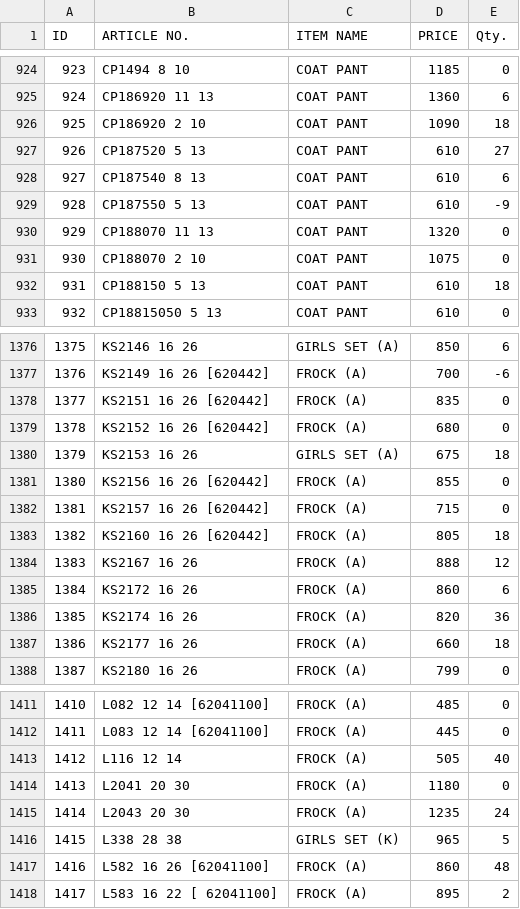
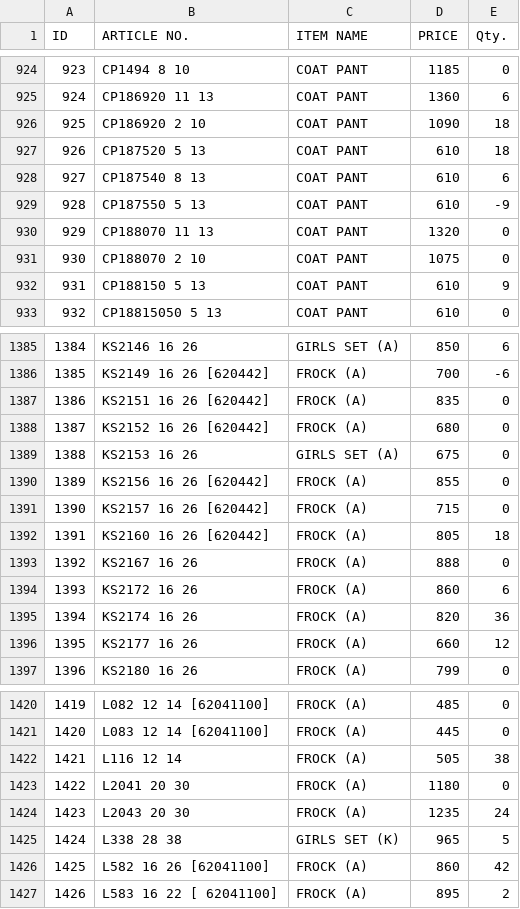
Before and after one commit to sanjeevsh1986/stock-data, a CSV file: data.csv, drawn as a sheet; only a part is shown, gaps mark what is left out; addresses are those after the commit; the diff covers the shown part only; the diff names each change by its address in the sheet, - before the commit and + after, or states it on an @@ line.

```diff
--- a/data.csv
+++ b/data.csv
@@ column A (ID) renumbered from row 190 down @@
-E927 (Qty.): 27
+E927 (Qty.): 18
-E932 (Qty.): 18
+E932 (Qty.): 9
-E1389 (Qty.): 18
+E1389 (Qty.): 0
-E1393 (Qty.): 12
+E1393 (Qty.): 0
-E1396 (Qty.): 18
+E1396 (Qty.): 12
-E1422 (Qty.): 40
+E1422 (Qty.): 38
-E1426 (Qty.): 48
+E1426 (Qty.): 42
```
Also changed, not shown: 11 added rows, 2 removed rows and 38 edited cells elsewhere in this file.
